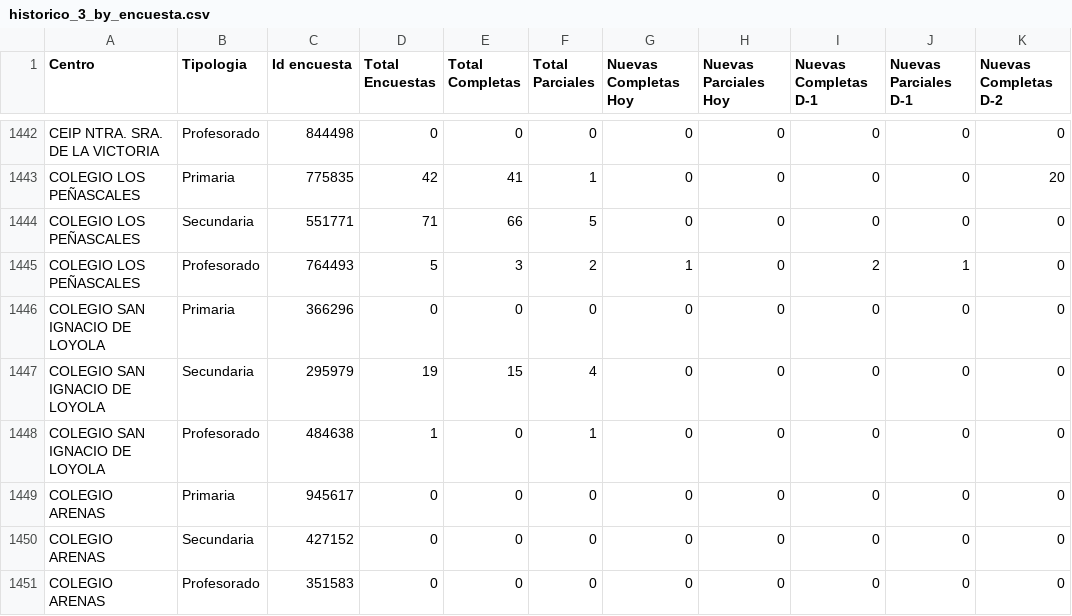
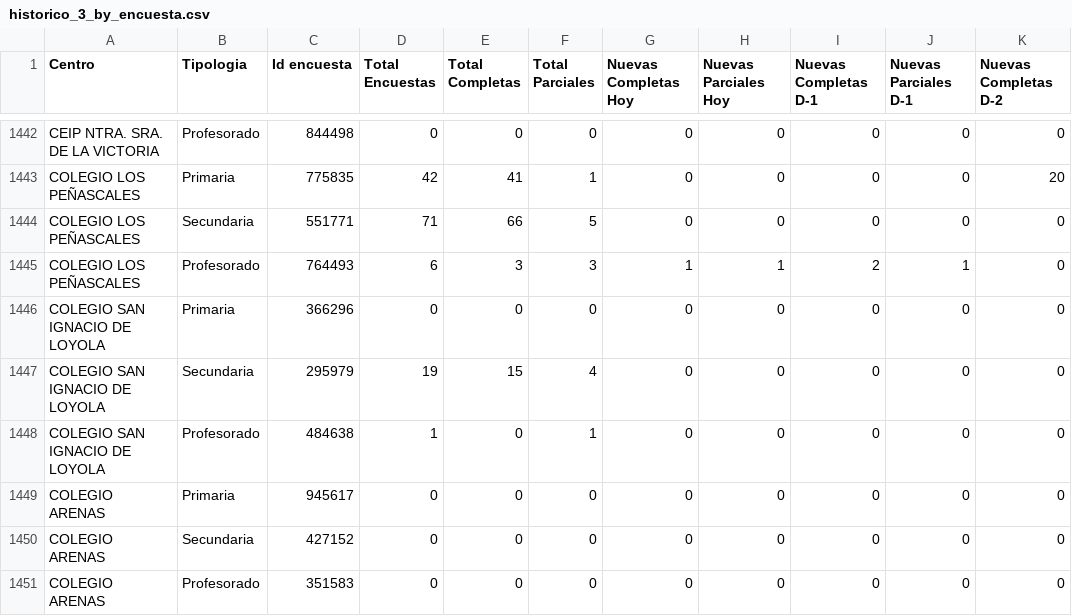
Before and after one commit to macarracedo/xlsx-sqlite-api, a CSV file: data/historico_3_by_encuesta.csv, drawn as a sheet; only a part is shown, gaps mark what is left out; the diff covers the shown part only; the diff names each change by its address in the sheet, - before the commit and + after, or states it on an @@ line.

```diff
--- a/data/historico_3_by_encuesta.csv
+++ b/data/historico_3_by_encuesta.csv
-D1445 (Total Encuestas): 5
+D1445 (Total Encuestas): 6
-F1445 (Total Parciales): 2
+F1445 (Total Parciales): 3
-H1445 (Nuevas Parciales Hoy): 0
+H1445 (Nuevas Parciales Hoy): 1
```
Also changed, not shown: 26 edited cells elsewhere in this file.
